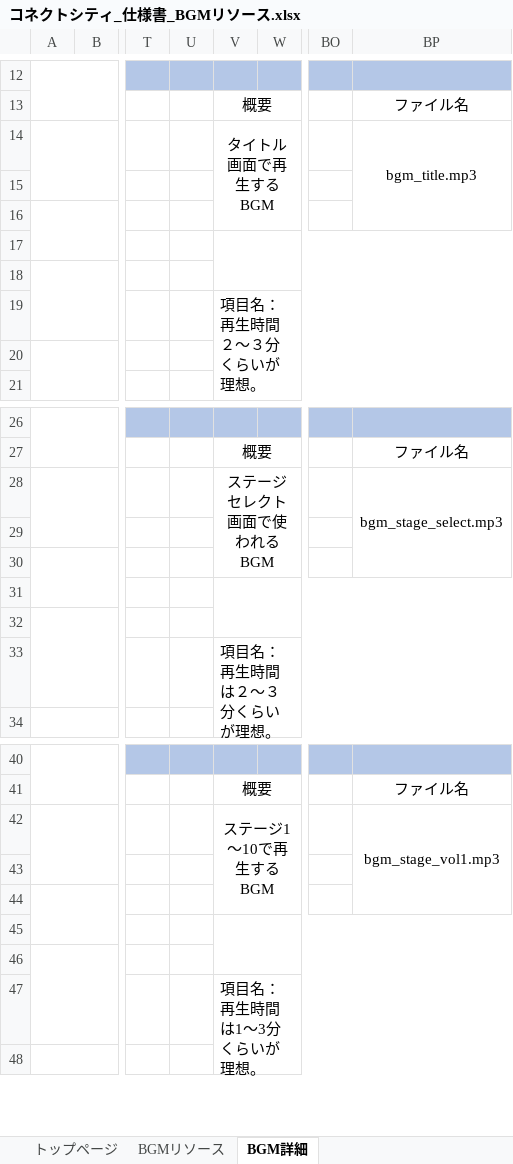
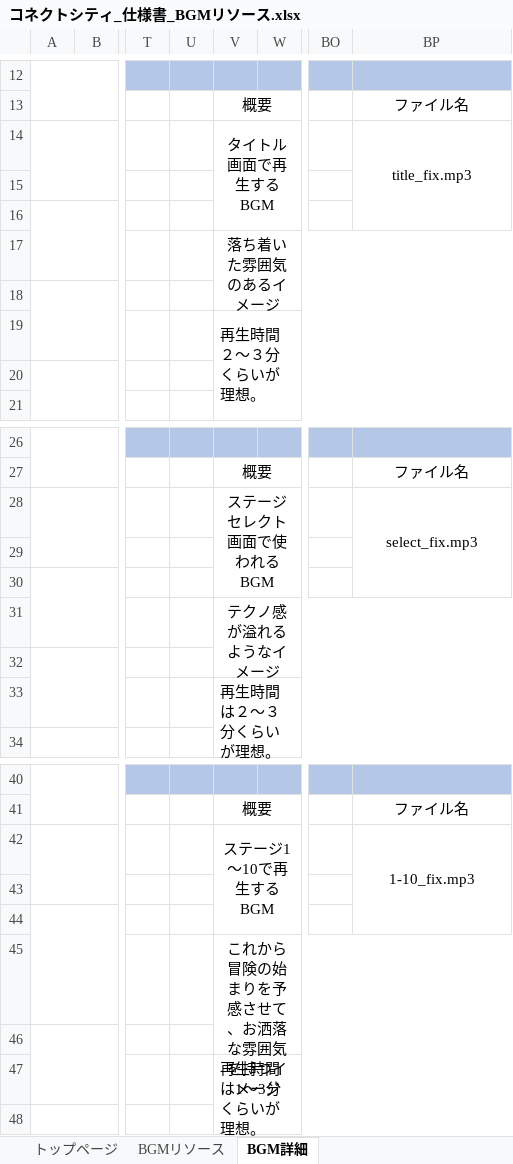
Before and after one commit to ktgitfrog333/Japan_Game_Award_2022, an Excel workbook: 仕様書/コネクトシティ_仕様書_BGMリソース.xlsx, sheet BGM詳細, drawn as a sheet; only a part is shown, gaps mark what is left out; values as stored, in another font and other column widths than the file's, no borders; ↵ is a line break in a cell; the diff covers the shown part only; the diff names each change by its address in the sheet, - before the commit and + after, or states it on an @@ line.

Commit message:
▼BGMリソース.xlsx
BGMリソース：「ステージ31～40」～「ステージ41～50」の項目を作成
BGMリソース：各項目のファイル名を変更
BGM詳細：「ステージ31～40」～「ステージ41～50」の項目を作成
BGM詳細：各項目の音楽のイメージを記載
BGM詳細：各項目のファイル名を変更

```diff
--- a/仕様書/コネクトシティ_仕様書_BGMリソース.xlsx (sheet BGM詳細)
+++ b/仕様書/コネクトシティ_仕様書_BGMリソース.xlsx (sheet BGM詳細)
-BP14: bgm_title.mp3
+BP14: title_fix.mp3
-V17: (empty)
+V17: 落ち着いた雰囲気のあるイメージ
-V19: 項目名： ↵ 再生時間２～３分くらいが理想。
+V19: 再生時間２～３分くらいが理想。
-BP28: bgm_stage_select.mp3
+BP28: select_fix.mp3
-V31: (empty)
+V31: テクノ感が溢れるようなイメージ
-V33: 項目名： ↵ 再生時間は２～３分くらいが理想。
+V33: 再生時間は２～３分くらいが理想。
-BP42: bgm_stage_vol1.mp3
+BP42: 1-10_fix.mp3
-V45: (empty)
+V45: これから冒険の始まりを予感させて、お洒落な雰囲気を持つイメージ
-V47: 項目名： ↵ 再生時間は1～3分くらいが理想。
+V47: 再生時間は1～3分くらいが理想。
```
Also changed, not shown: 28 added rows and 6 edited cells elsewhere in this sheet, sheet トップページ, sheet BGMリソース.
